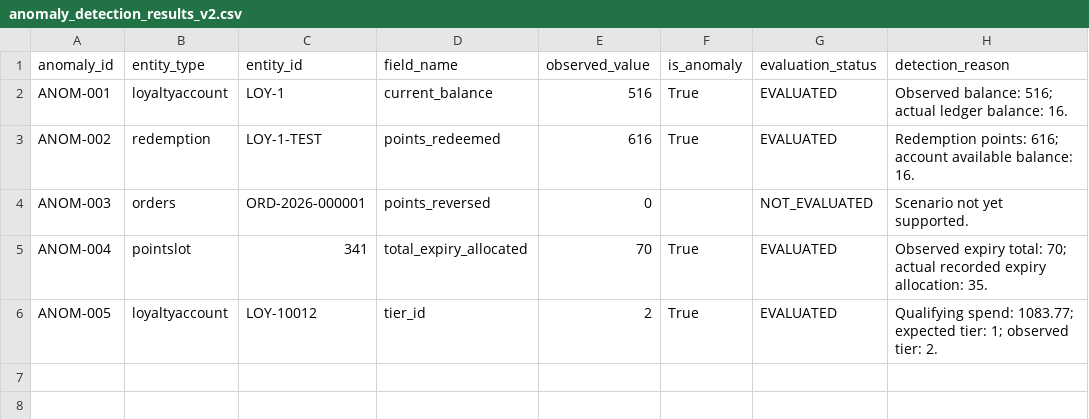
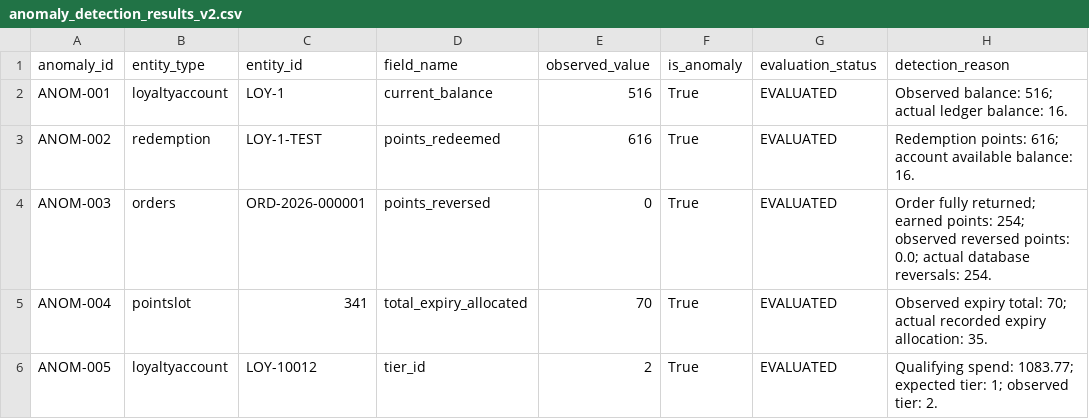
Before and after one commit to Gunavesh/Loyalty-Points-Management-System, a CSV file: data/anomalies/anomaly_detection_results_v2.csv, drawn as a sheet.

Commit message:
Improve V2 anomaly detection and validation

```diff
--- a/data/anomalies/anomaly_detection_results_v2.csv
+++ b/data/anomalies/anomaly_detection_results_v2.csv
@@ -3,3 +3,3 @@ ANOM-001,loyaltyaccount,LOY-1,current_balance,516,True,EVALUATED,Observed balanc
 ANOM-002,redemption,LOY-1-TEST,points_redeemed,616,True,EVALUATED,Redemption points: 616; account available balance: 16.
-ANOM-003,orders,ORD-2026-000001,points_reversed,0,,NOT_EVALUATED,Scenario not yet supported.
+ANOM-003,orders,ORD-2026-000001,points_reversed,0,True,EVALUATED,Order fully returned; earned points: 254; observed reversed points: 0.0; actual database reversals: 254.
 ANOM-004,pointslot,341,total_expiry_allocated,70,True,EVALUATED,Observed expiry total: 70; actual recorded expiry allocation: 35.
```
Also changed, not shown: 3 other files.
